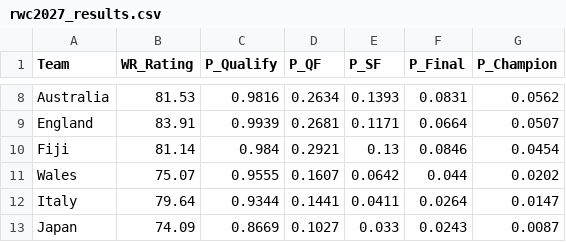
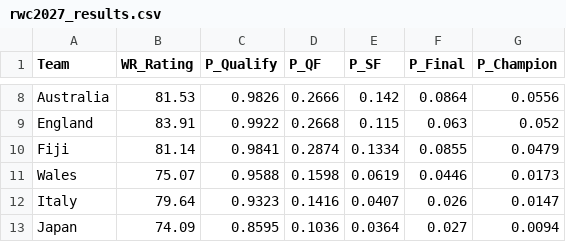
Before and after one commit to brandtami/springboks-rugby-analytics, a CSV file: reports/rwc2027_results.csv, drawn as a sheet; only a part is shown, gaps mark what is left out; the diff covers the shown part only; the diff names each change by its address in the sheet, - before the commit and + after, or states it on an @@ line.

Commit message:
Final pipeline execution with updated notebook outputs
- All 6 notebooks (00-05) executed with latest data
- HTML exports generated for offline viewing
- Binder configured for interactive live notebooks
- All figures and results saved
- Ready for final evaluation

```diff
--- a/reports/rwc2027_results.csv
+++ b/reports/rwc2027_results.csv
-C8 (P_Qualify): 0.9816
+C8 (P_Qualify): 0.9826
-D8 (P_QF): 0.2634
+D8 (P_QF): 0.2666
-E8 (P_SF): 0.1393
+E8 (P_SF): 0.142
-F8 (P_Final): 0.0831
+F8 (P_Final): 0.0864
-G8 (P_Champion): 0.0562
+G8 (P_Champion): 0.0556
-C9 (P_Qualify): 0.9939
+C9 (P_Qualify): 0.9922
-D9 (P_QF): 0.2681
+D9 (P_QF): 0.2668
-E9 (P_SF): 0.1171
+E9 (P_SF): 0.115
-F9 (P_Final): 0.0664
+F9 (P_Final): 0.063
-G9 (P_Champion): 0.0507
+G9 (P_Champion): 0.052
-C10 (P_Qualify): 0.984
+C10 (P_Qualify): 0.9841
-D10 (P_QF): 0.2921
+D10 (P_QF): 0.2874
-E10 (P_SF): 0.13
+E10 (P_SF): 0.1334
-F10 (P_Final): 0.0846
+F10 (P_Final): 0.0855
-G10 (P_Champion): 0.0454
+G10 (P_Champion): 0.0479
-C11 (P_Qualify): 0.9555
+C11 (P_Qualify): 0.9588
-D11 (P_QF): 0.1607
+D11 (P_QF): 0.1598
-E11 (P_SF): 0.0642
+E11 (P_SF): 0.0619
-F11 (P_Final): 0.044
+F11 (P_Final): 0.0446
-G11 (P_Champion): 0.0202
+G11 (P_Champion): 0.0173
-C12 (P_Qualify): 0.9344
+C12 (P_Qualify): 0.9323
-D12 (P_QF): 0.1441
+D12 (P_QF): 0.1416
-E12 (P_SF): 0.0411
+E12 (P_SF): 0.0407
-F12 (P_Final): 0.0264
+F12 (P_Final): 0.026
-C13 (P_Qualify): 0.8669
+C13 (P_Qualify): 0.8595
-D13 (P_QF): 0.1027
+D13 (P_QF): 0.1036
-E13 (P_SF): 0.033
+E13 (P_SF): 0.0364
-F13 (P_Final): 0.0243
+F13 (P_Final): 0.027
-G13 (P_Champion): 0.0087
+G13 (P_Champion): 0.0094
```
Also changed, not shown: 3 added rows, 3 removed rows and 70 edited cells elsewhere in this file, 8 other files.
